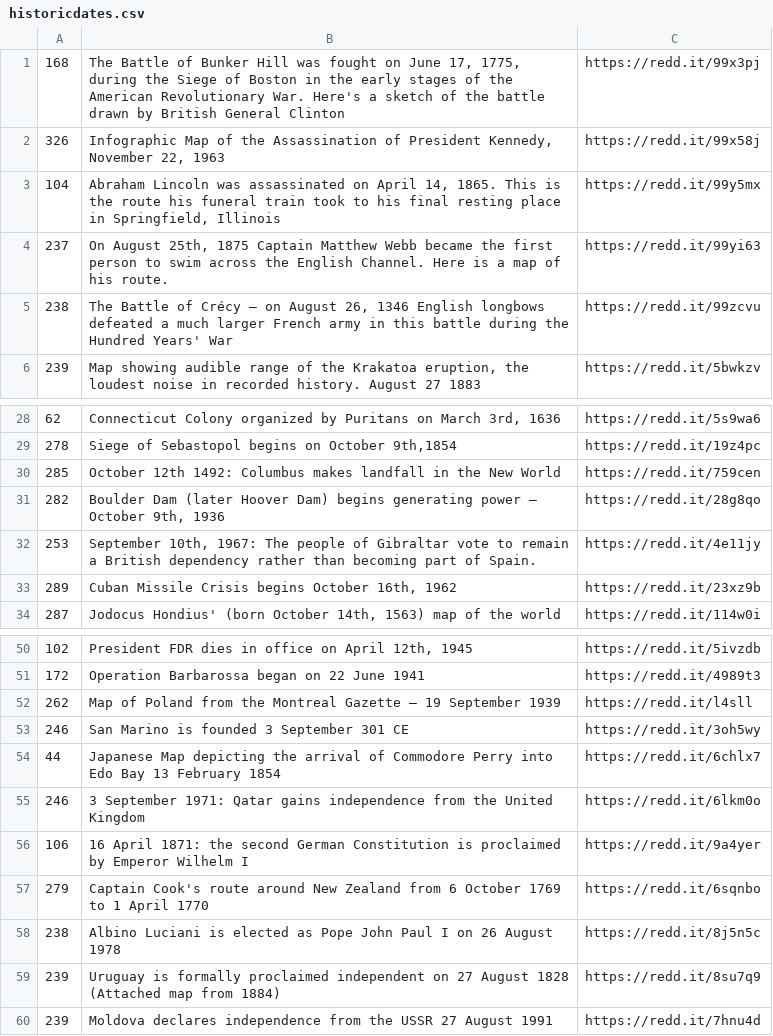
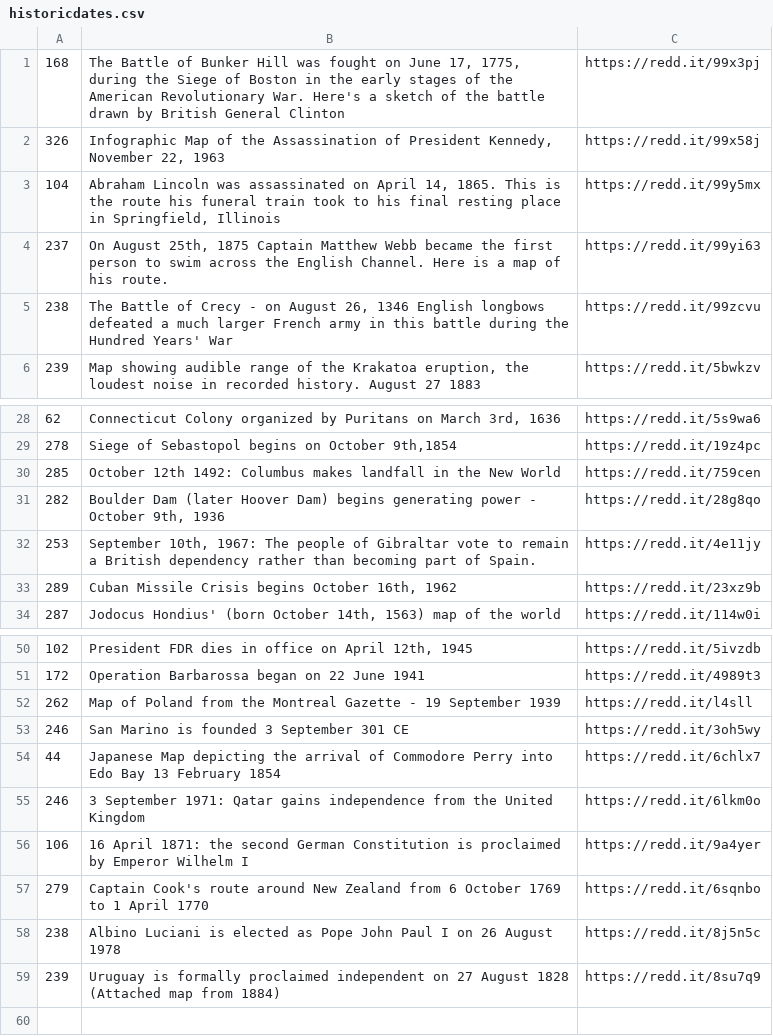
Before and after one commit to petrarch1603/MapPornBot, a CSV file: data/historicdates.csv, drawn as a sheet; only a part is shown, gaps mark what is left out.

Commit message:
removed weird formatting

```diff
--- a/data/historicdates.csv
+++ b/data/historicdates.csv
@@ -4,3 +4,3 @@
 237,"On August 25th, 1875 Captain Matthew Webb became the first person to swim across the English Channel. Here is a map of his route.",https://redd.it/99yi63
-238,"The Battle of Crécy – on August 26, 1346 English longbows defeated a much larger French army in this battle during the Hundred Years' War",https://redd.it/99zcvu
+238,"The Battle of Crecy - on August 26, 1346 English longbows defeated a much larger French army in this battle during the Hundred Years' War",https://redd.it/99zcvu
 239,"Map showing audible range of the Krakatoa eruption, the loudest noise in recorded history. August 27 1883",https://redd.it/5bwkzv
@@ -31,3 +31,3 @@
 285,October 12th 1492: Columbus makes landfall in the New World,https://redd.it/759cen
-282,"Boulder Dam (later Hoover Dam) begins generating power – October 9th, 1936",https://redd.it/28g8qo
+282,"Boulder Dam (later Hoover Dam) begins generating power - October 9th, 1936",https://redd.it/28g8qo
 253,"September 10th, 1967: The people of Gibraltar vote to remain a British dependency rather than becoming part of Spain.",https://redd.it/4e11jy
@@ -52,3 +52,3 @@
 172,Operation Barbarossa began on 22 June 1941,https://redd.it/4989t3
-262,Map of Poland from the Montreal Gazette – 19 September 1939,https://redd.it/l4sll
+262,Map of Poland from the Montreal Gazette - 19 September 1939,https://redd.it/l4sll
 246,San Marino is founded 3 September 301 CE,https://redd.it/3oh5wy
@@ -60,2 +60 @@
 239,Uruguay is formally proclaimed independent on 27 August 1828 (Attached map from 1884),https://redd.it/8su7q9
-239,Moldova declares independence from the USSR 27 August 1991,https://redd.it/7hnu4d
```
